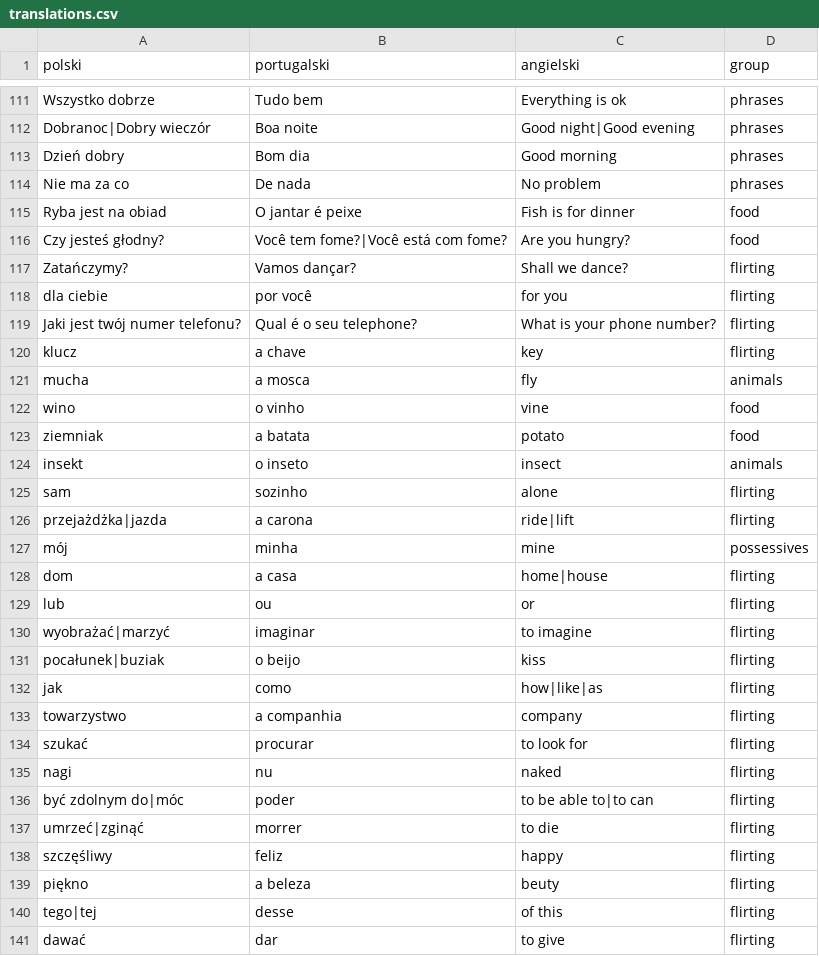
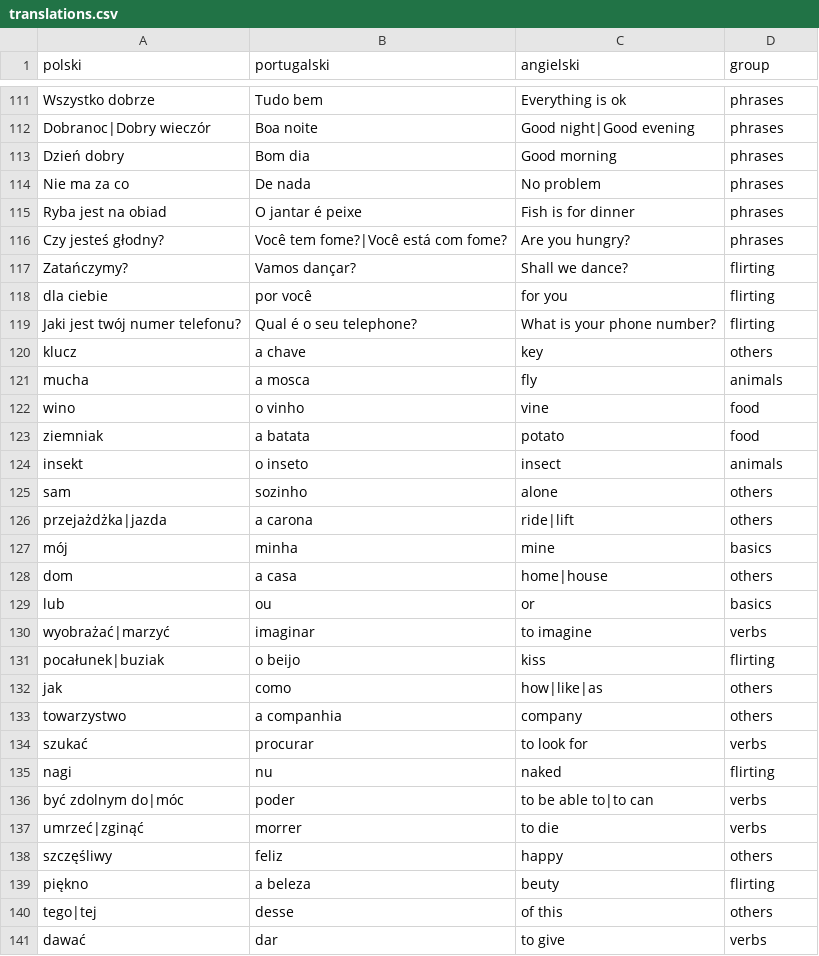
Before and after one commit to BStalewski/bomdia, a CSV file: src/translations.csv, drawn as a sheet; only a part is shown, gaps mark what is left out; the diff covers the shown part only.

```diff
--- a/src/translations.csv
+++ b/src/translations.csv
@@ -114,4 +114,4 @@ Dzień dobry;Bom dia;Good morning;phrases
 Nie ma za co;De nada;No problem;phrases
-Ryba jest na obiad;O jantar é peixe;Fish is for dinner;food
-Czy jesteś głodny?;Você tem fome?|Você está com fome?;Are you hungry?;food
+Ryba jest na obiad;O jantar é peixe;Fish is for dinner;phrases
+Czy jesteś głodny?;Você tem fome?|Você está com fome?;Are you hungry?;phrases
 Zatańczymy?;Vamos dançar?;Shall we dance?;flirting
@@ -119,3 +119,3 @@ dla ciebie;por você;for you;flirting
 Jaki jest twój numer telefonu?;Qual é o seu telephone?;What is your phone number?;flirting
-klucz;a chave;key;flirting
+klucz;a chave;key;others
 mucha;a mosca;fly;animals
@@ -124,18 +124,18 @@ ziemniak;a batata;potato;food
 insekt;o inseto;insect;animals
-sam;sozinho;alone;flirting
-przejażdżka|jazda;a carona;ride|lift;flirting
-mój;minha;mine;possessives
-dom;a casa;home|house;flirting
-lub;ou;or;flirting
-wyobrażać|marzyć;imaginar;to imagine;flirting
+sam;sozinho;alone;others
+przejażdżka|jazda;a carona;ride|lift;others
+mój;minha;mine;basics
+dom;a casa;home|house;others
+lub;ou;or;basics
+wyobrażać|marzyć;imaginar;to imagine;verbs
 pocałunek|buziak;o beijo;kiss;flirting
-jak;como;how|like|as;flirting
-towarzystwo;a companhia;company;flirting
-szukać;procurar;to look for;flirting
+jak;como;how|like|as;others
+towarzystwo;a companhia;company;others
+szukać;procurar;to look for;verbs
 nagi;nu;naked;flirting
-być zdolnym do|móc;poder;to be able to|to can;flirting
-umrzeć|zginąć;morrer;to die;flirting
-szczęśliwy;feliz;happy;flirting
+być zdolnym do|móc;poder;to be able to|to can;verbs
+umrzeć|zginąć;morrer;to die;verbs
+szczęśliwy;feliz;happy;others
 piękno;a beleza;beuty;flirting
-tego|tej;desse;of this;flirting
-dawać;dar;to give;flirting
+tego|tej;desse;of this;others
+dawać;dar;to give;verbs
```
Also changed, not shown: 105 edited cells elsewhere in this file.
